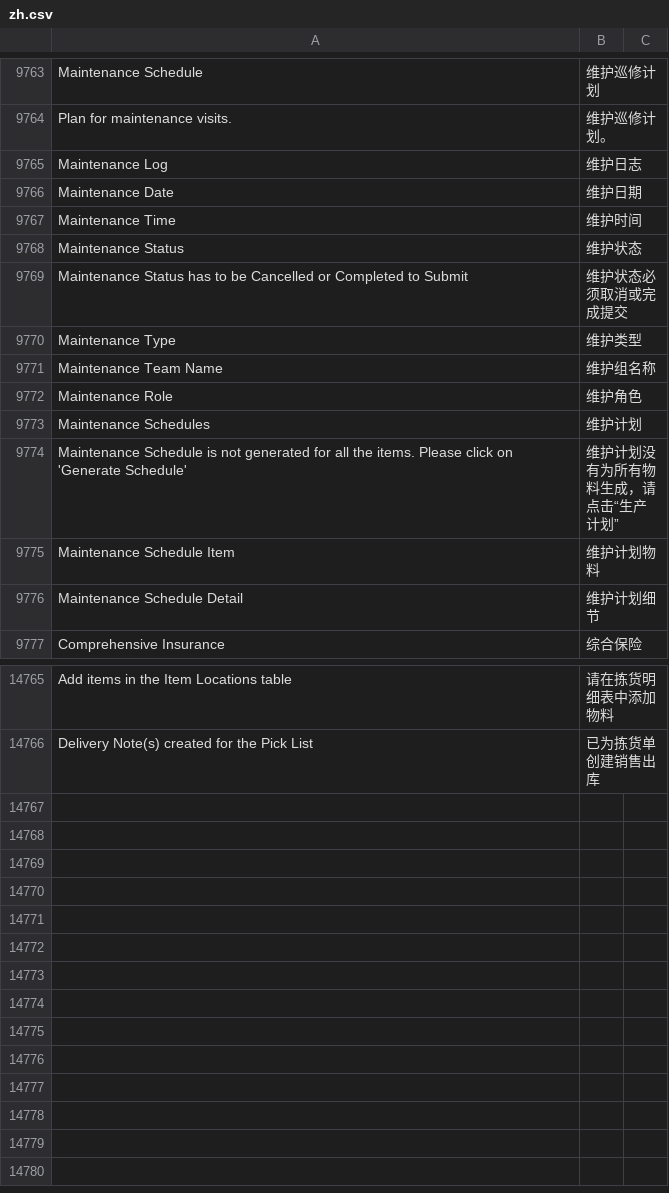
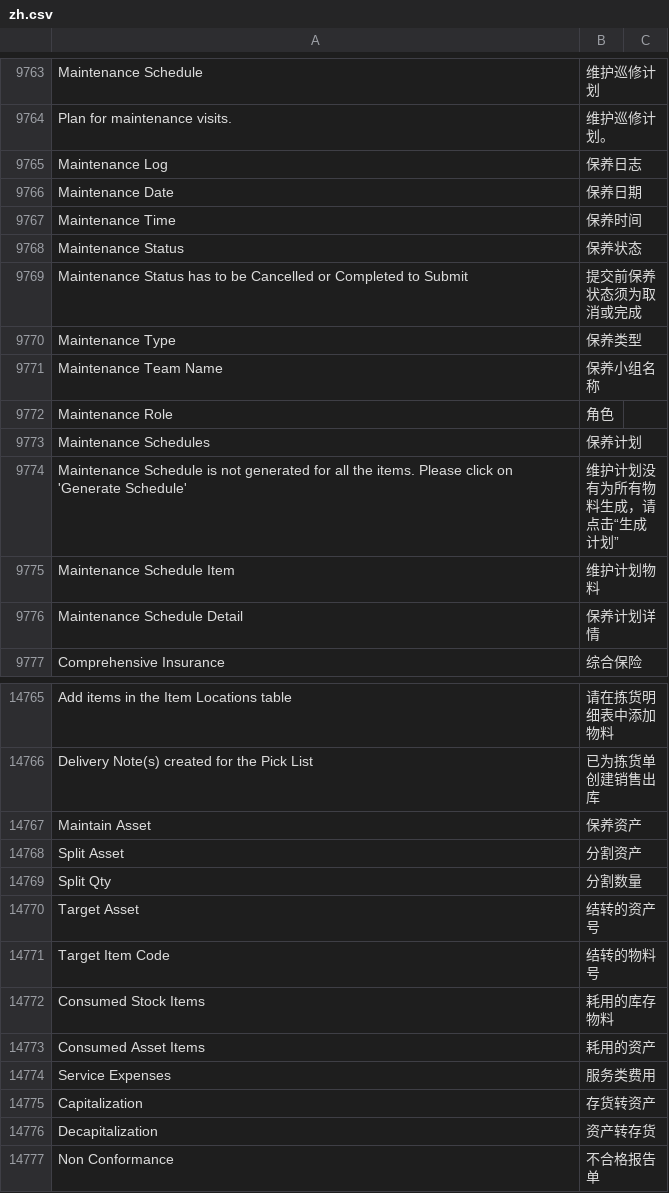
Before and after one commit to z1coyan/erpnext_chinese, a CSV file: erpnext_chinese/translations/zh.csv, drawn as a sheet; only a part is shown, gaps mark what is left out; the diff covers the shown part only.

```diff
--- a/erpnext_chinese/translations/zh.csv
+++ b/erpnext_chinese/translations/zh.csv
@@ -9783,14 +9783,14 @@ Maintenance Schedule,维护巡修计划
 Plan for maintenance visits.,维护巡修计划。
-Maintenance Log,维护日志
-Maintenance Date,维护日期
-Maintenance Time,维护时间
-Maintenance Status,维护状态
-Maintenance Status has to be Cancelled or Completed to Submit,维护状态必须取消或完成提交
-Maintenance Type,维护类型
-Maintenance Team Name,维护组名称
-Maintenance Role,维护角色
-Maintenance Schedules,维护计划
-Maintenance Schedule is not generated for all the items. Please click on 'Generate Schedule',维护计划没有为所有物料生成，请点击“生产计划”
+Maintenance Log,保养日志
+Maintenance Date,保养日期
+Maintenance Time,保养时间
+Maintenance Status,保养状态
+Maintenance Status has to be Cancelled or Completed to Submit,提交前保养状态须为取消或完成
+Maintenance Type,保养类型
+Maintenance Team Name,保养小组名称
+Maintenance Role,角色
+Maintenance Schedules,保养计划
+Maintenance Schedule is not generated for all the items. Please click on 'Generate Schedule',维护计划没有为所有物料生成，请点击“生成计划”
 Maintenance Schedule Item,维护计划物料
-Maintenance Schedule Detail,维护计划细节
+Maintenance Schedule Detail,保养计划详情
 Comprehensive Insurance,综合保险
@@ -15304 +15304,12 @@ Add items in the Item Locations table,请在拣货明细表中添加物料,
 "Delivery Note(s) created for the Pick List",已为拣货单创建销售出库
+Maintain Asset,保养资产
+Split Asset,分割资产
+Split Qty,分割数量
+Target Asset,结转的资产号
+Target Item Code,结转的物料号
+Consumed Stock Items,耗用的库存物料
+Consumed Asset Items,耗用的资产
+Service Expenses,服务类费用
+Capitalization,存货转资产
+Decapitalization,资产转存货
+Non Conformance,不合格报告单
```
Also changed, not shown: 32 edited cells elsewhere in this file, 1 other file.
